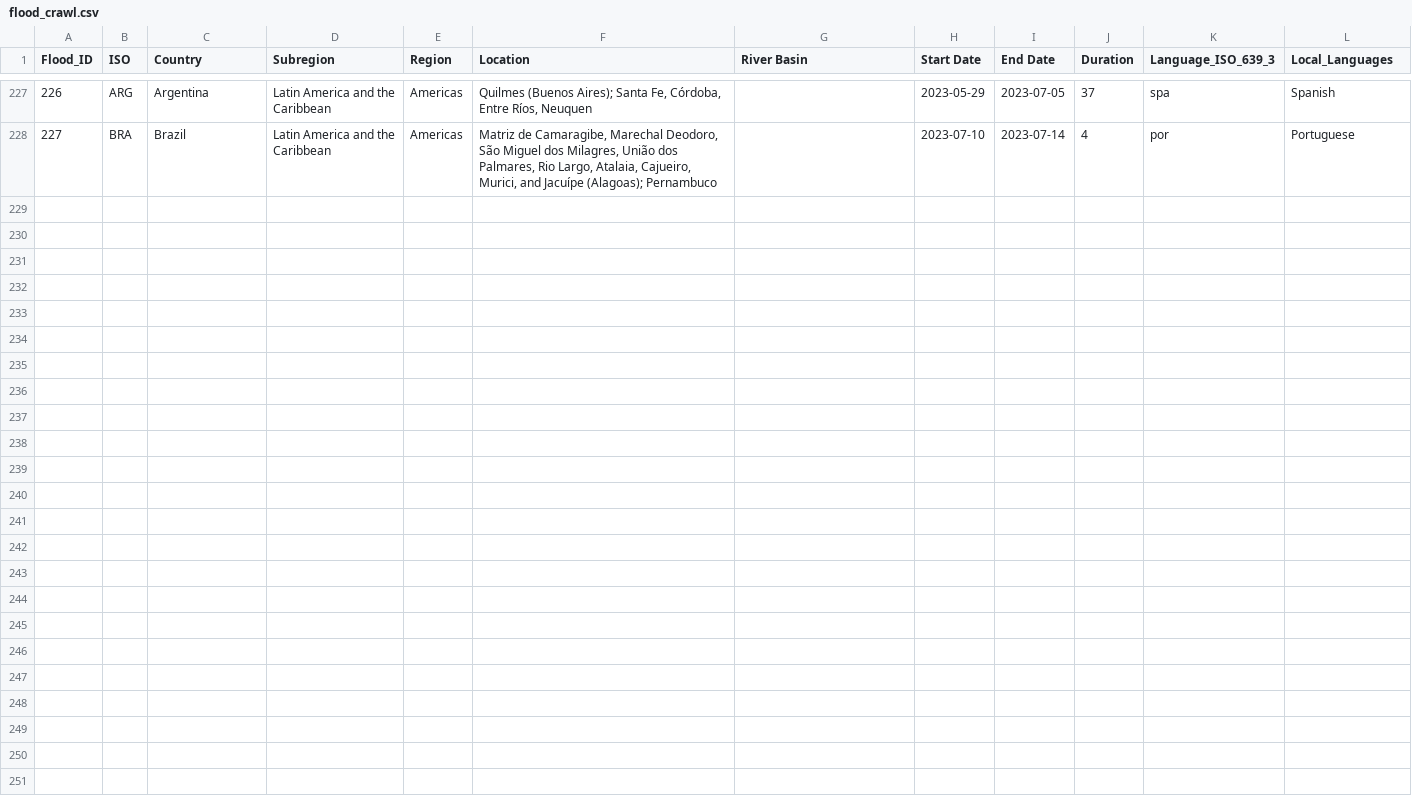
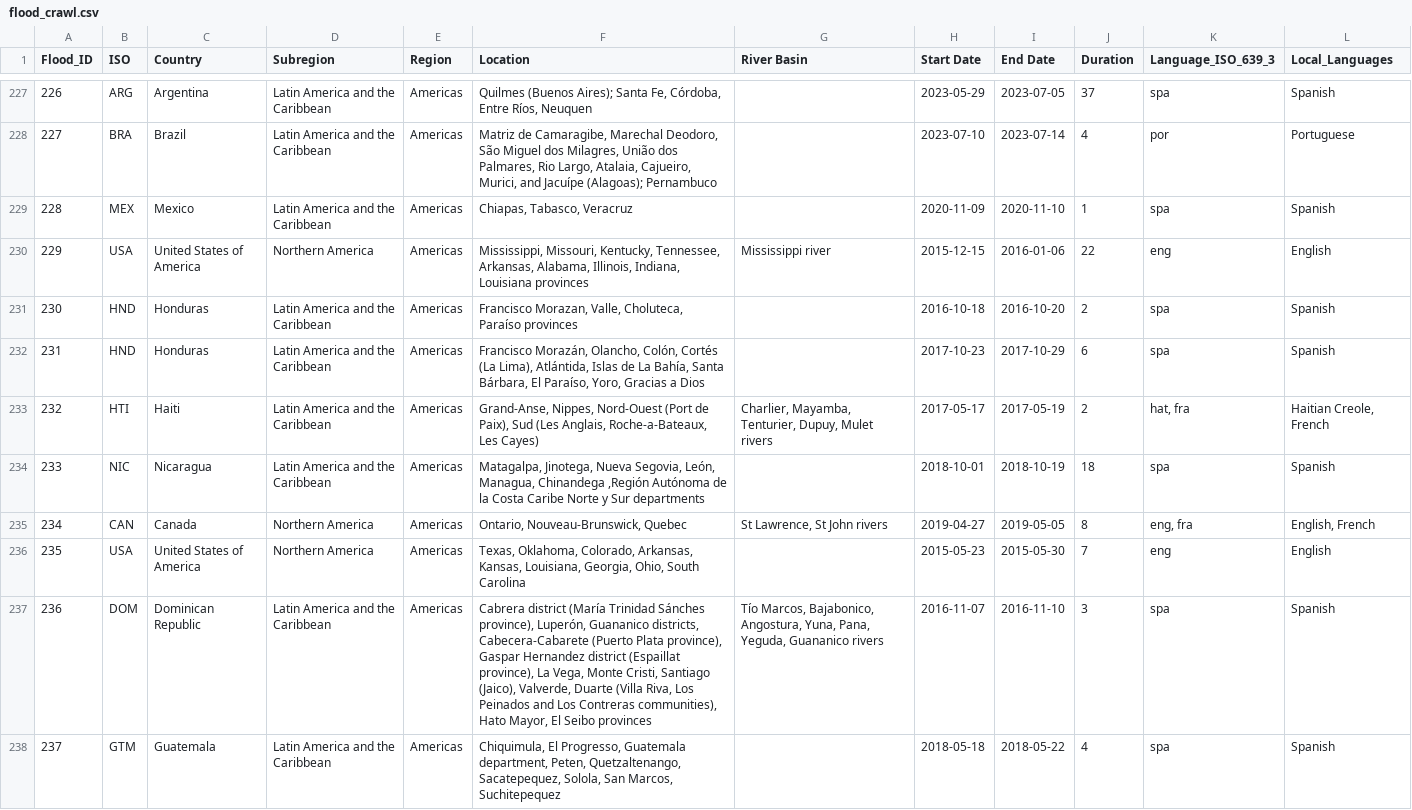
Before and after one commit to ShiKen08/Flood-News-Data-Pipeline, a CSV file: data/flood_crawl.csv, drawn as a sheet; only a part is shown, gaps mark what is left out.

Commit message:
feat(data): add 10 North/Central American floods (2015-2020) to balance distribution
Added flood IDs 228-237: USA (x2), Mexico, Honduras (x2), Haiti,
Nicaragua, Canada, Dominican Republic, Guatemala

```diff
--- a/data/flood_crawl.csv
+++ b/data/flood_crawl.csv
@@ -228 +228,11 @@ Flood_ID,ISO,Country,Subregion,Region,Location,River Basin,Start Date,End Date,D
 227,BRA,Brazil,Latin America and the Caribbean,Americas,"Matriz de Camaragibe, Marechal Deodoro, São Miguel dos Milagres, União dos Palmares, Rio Largo, Atalaia, Cajueiro, Murici, and Jacuípe (Alagoas); Pernambuco",,2023-07-10,2023-07-14,4,por,Portuguese
+228,MEX,Mexico,Latin America and the Caribbean,Americas,"Chiapas, Tabasco, Veracruz",,2020-11-09,2020-11-10,1,spa,Spanish
+229,USA,United States of America,Northern America,Americas,"Mississippi, Missouri, Kentucky, Tennessee, Arkansas, Alabama, Illinois, Indiana, Louisiana provinces",Mississippi river,2015-12-15,2016-01-06,22,eng,English
+230,HND,Honduras,Latin America and the Caribbean,Americas,"Francisco Morazan, Valle, Choluteca, Paraíso provinces",,2016-10-18,2016-10-20,2,spa,Spanish
+231,HND,Honduras,Latin America and the Caribbean,Americas,"Francisco Morazán, Olancho, Colón, Cortés (La Lima), Atlántida, Islas de La Bahía, Santa Bárbara, El Paraíso, Yoro, Gracias a Dios",,2017-10-23,2017-10-29,6,spa,Spanish
+232,HTI,Haiti,Latin America and the Caribbean,Americas,"Grand-Anse, Nippes, Nord-Ouest (Port de Paix), Sud (Les Anglais, Roche-a-Bateaux, Les Cayes)","Charlier, Mayamba, Tenturier, Dupuy, Mulet rivers",2017-05-17,2017-05-19,2,"hat, fra","Haitian Creole, French"
+233,NIC,Nicaragua,Latin America and the Caribbean,Americas,"Matagalpa, Jinotega, Nueva Segovia, León, Managua, Chinandega ,Región Autónoma de la Costa Caribe Norte y Sur departments",,2018-10-01,2018-10-19,18,spa,Spanish
+234,CAN,Canada,Northern America,Americas,"Ontario, Nouveau-Brunswick, Quebec","St Lawrence, St John rivers",2019-04-27,2019-05-05,8,"eng, fra","English, French"
+235,USA,United States of America,Northern America,Americas,"Texas, Oklahoma, Colorado, Arkansas, Kansas, Louisiana, Georgia, Ohio, South Carolina",,2015-05-23,2015-05-30,7,eng,English
+236,DOM,Dominican Republic,Latin America and the Caribbean,Americas,"Cabrera district (María Trinidad Sánches province), Luperón, Guananico districts, Cabecera-Cabarete (Puerto Plata province), Gaspar Hernandez district (Espaillat province), La Vega, Monte Cristi, Santiago (Jaico), Valverde, Duarte (Villa Riva, Los Peinados and Los Contreras communities), Hato Mayor, El Seibo provinces","Tío Marcos, Bajabonico, Angostura, Yuna, Pana, Yeguda, Guananico rivers",2016-11-07,2016-11-10,3,spa,Spanish
+237,GTM,Guatemala,Latin America and the Caribbean,Americas,"Chiquimula, El Progresso, Guatemala department, Peten, Quetzaltenango, Sacatepequez, Solola, San Marcos, Suchitepequez",,2018-05-18,2018-05-22,4,spa,Spanish
```
